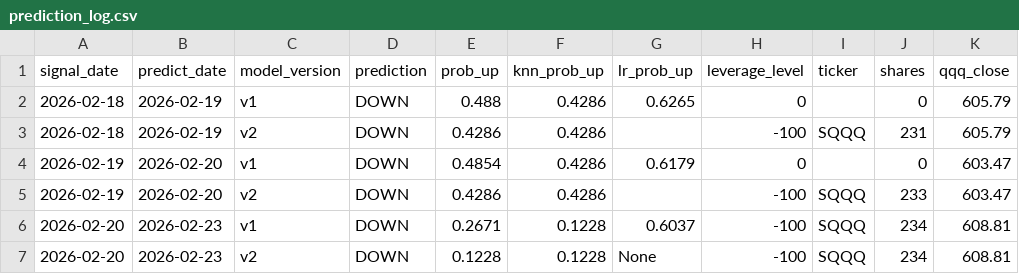
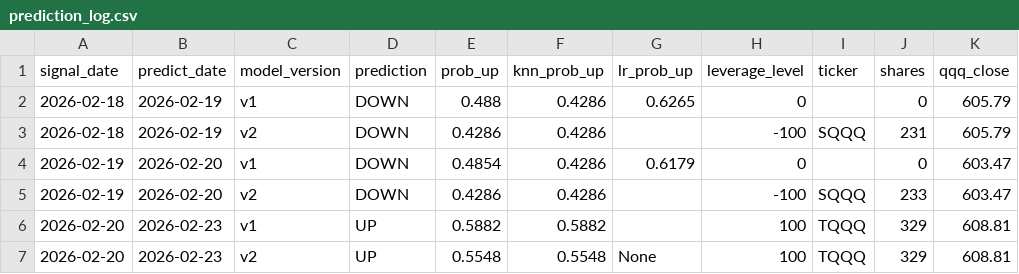
Before and after one commit to ailamma/knn-qqq-trading, a CSV file: signals/prediction_log.csv, drawn as a sheet; only a part is shown; the diff names each change by its address in the sheet, - before the commit and + after, or states it on an @@ line.

```diff
--- a/signals/prediction_log.csv
+++ b/signals/prediction_log.csv
-D6:D7 (prediction): DOWN
+D6:D7 (prediction): UP
-E6 (prob_up): 0.2671
+E6 (prob_up): 0.5882
-F6 (knn_prob_up): 0.1228
+F6 (knn_prob_up): 0.5882
-G6 (lr_prob_up): 0.6037
+G6 (lr_prob_up): (empty)
-H6:H7 (leverage_level): -100
+H6:H7 (leverage_level): 100
-I6:I7 (ticker): SQQQ
+I6:I7 (ticker): TQQQ
-J6:J7 (shares): 234
+J6:J7 (shares): 329
-E7 (prob_up): 0.1228
+E7 (prob_up): 0.5548
-F7 (knn_prob_up): 0.1228
+F7 (knn_prob_up): 0.5548
```
Also changed, not shown: backtesting/results/tqqq_sqqq_backtest/trade_log.csv, 8 other files.
